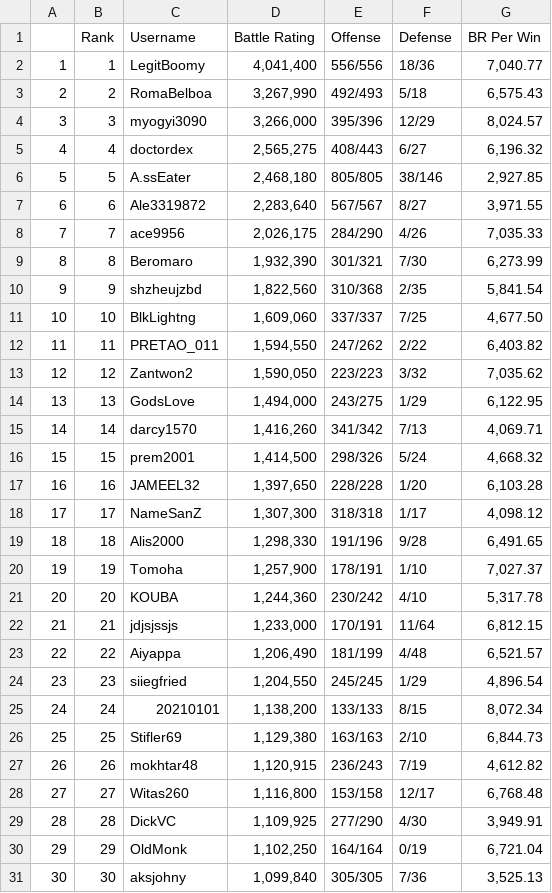
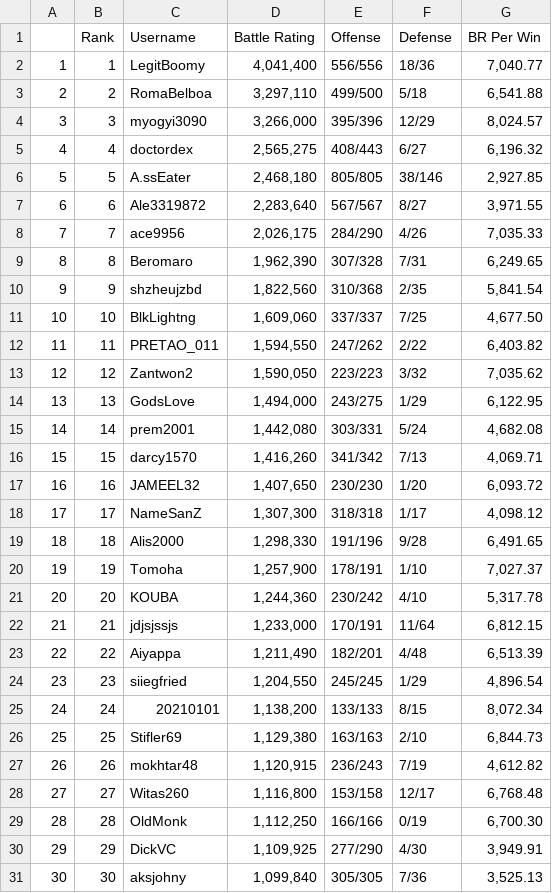
Before and after one commit to mg425/IGAUMobileLeaderboard, a CSV file: Season Leaderboards/Android/EMPSST_SuperPill.csv, drawn as a sheet; only a part is shown; the diff names each change by its address in the sheet, - before the commit and + after, or states it on an @@ line.

```diff
--- a/Season Leaderboards/Android/EMPSST_SuperPill.csv
+++ b/Season Leaderboards/Android/EMPSST_SuperPill.csv
-D3 (Battle Rating): 3,267,990
+D3 (Battle Rating): 3,297,110
-E3 (Offense): 492/493
+E3 (Offense): 499/500
-G3 (BR Per Win): 6,575.43
+G3 (BR Per Win): 6,541.88
-D9 (Battle Rating): 1,932,390
+D9 (Battle Rating): 1,962,390
-E9 (Offense): 301/321
+E9 (Offense): 307/328
-F9 (Defense): 7/30
+F9 (Defense): 7/31
-G9 (BR Per Win): 6,273.99
+G9 (BR Per Win): 6,249.65
-C15 (Username): darcy1570
+C15 (Username): prem2001
-D15 (Battle Rating): 1,416,260
+D15 (Battle Rating): 1,442,080
-E15 (Offense): 341/342
+E15 (Offense): 303/331
-F15 (Defense): 7/13
+F15 (Defense): 5/24
-G15 (BR Per Win): 4,069.71
+G15 (BR Per Win): 4,682.08
-C16 (Username): prem2001
+C16 (Username): darcy1570
-D16 (Battle Rating): 1,414,500
+D16 (Battle Rating): 1,416,260
-E16 (Offense): 298/326
+E16 (Offense): 341/342
-F16 (Defense): 5/24
+F16 (Defense): 7/13
-G16 (BR Per Win): 4,668.32
+G16 (BR Per Win): 4,069.71
-D17 (Battle Rating): 1,397,650
+D17 (Battle Rating): 1,407,650
-E17 (Offense): 228/228
+E17 (Offense): 230/230
-G17 (BR Per Win): 6,103.28
+G17 (BR Per Win): 6,093.72
-D23 (Battle Rating): 1,206,490
+D23 (Battle Rating): 1,211,490
-E23 (Offense): 181/199
+E23 (Offense): 182/201
-G23 (BR Per Win): 6,521.57
+G23 (BR Per Win): 6,513.39
-C29 (Username): DickVC
+C29 (Username): OldMonk
-D29 (Battle Rating): 1,109,925
+D29 (Battle Rating): 1,112,250
-E29 (Offense): 277/290
+E29 (Offense): 166/166
-F29 (Defense): 4/30
+F29 (Defense): 0/19
-G29 (BR Per Win): 3,949.91
+G29 (BR Per Win): 6,700.30
-C30 (Username): OldMonk
+C30 (Username): DickVC
-D30 (Battle Rating): 1,102,250
+D30 (Battle Rating): 1,109,925
-E30 (Offense): 164/164
+E30 (Offense): 277/290
-F30 (Defense): 0/19
+F30 (Defense): 4/30
-G30 (BR Per Win): 6,721.04
+G30 (BR Per Win): 3,949.91
```
Also changed, not shown: Season Leaderboards/iOS/EMPSST_SuperPill.csv.
